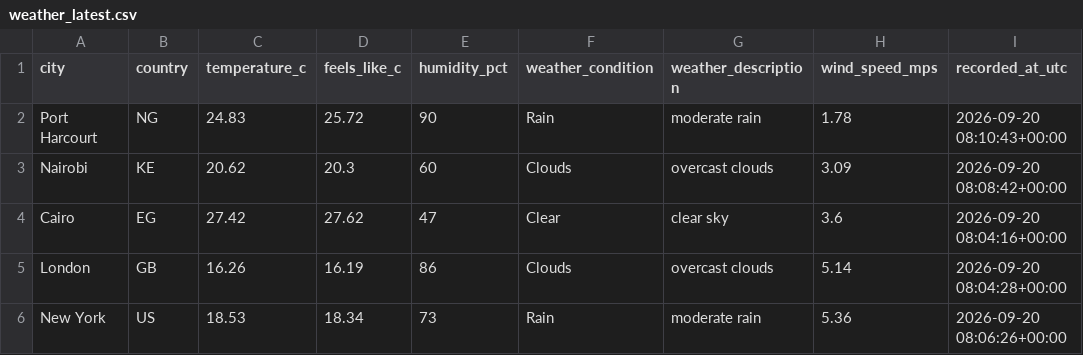
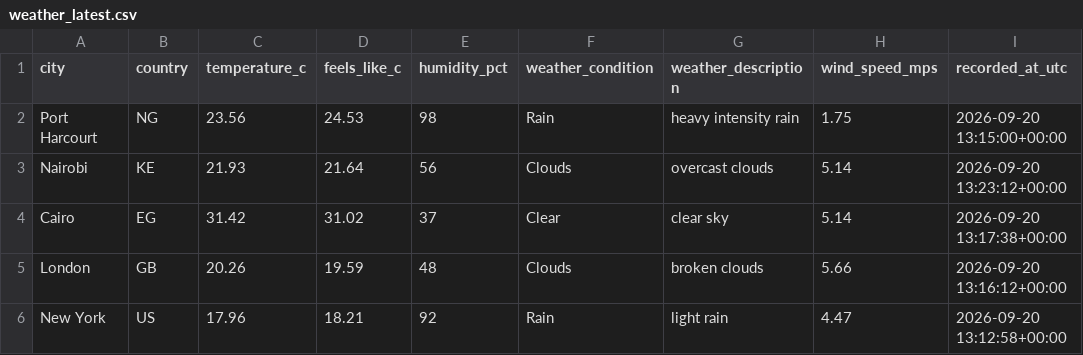
Before and after one commit to Kogbaraburabari/weather-etl-pipeline, a CSV file: data/weather_latest.csv, drawn as a sheet.

```diff
--- a/data/weather_latest.csv
+++ b/data/weather_latest.csv
@@ -1,6 +1,6 @@
 city,country,temperature_c,feels_like_c,humidity_pct,weather_condition,weather_description,wind_speed_mps,recorded_at_utc
-Port Harcourt,NG,24.83,25.72,90,Rain,moderate rain,1.78,2026-09-20 08:10:43+00:00
-Nairobi,KE,20.62,20.3,60,Clouds,overcast clouds,3.09,2026-09-20 08:08:42+00:00
-Cairo,EG,27.42,27.62,47,Clear,clear sky,3.6,2026-09-20 08:04:16+00:00
-London,GB,16.26,16.19,86,Clouds,overcast clouds,5.14,2026-09-20 08:04:28+00:00
-New York,US,18.53,18.34,73,Rain,moderate rain,5.36,2026-09-20 08:06:26+00:00
+Port Harcourt,NG,23.56,24.53,98,Rain,heavy intensity rain,1.75,2026-09-20 13:15:00+00:00
+Nairobi,KE,21.93,21.64,56,Clouds,overcast clouds,5.14,2026-09-20 13:23:12+00:00
+Cairo,EG,31.42,31.02,37,Clear,clear sky,5.14,2026-09-20 13:17:38+00:00
+London,GB,20.26,19.59,48,Clouds,broken clouds,5.66,2026-09-20 13:16:12+00:00
+New York,US,17.96,18.21,92,Rain,light rain,4.47,2026-09-20 13:12:58+00:00
```
Also changed, not shown: 1 other file.
